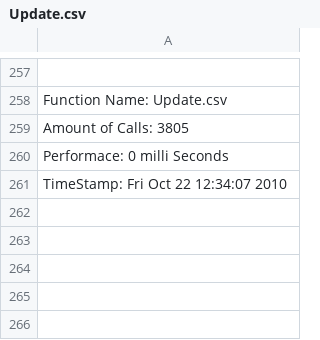
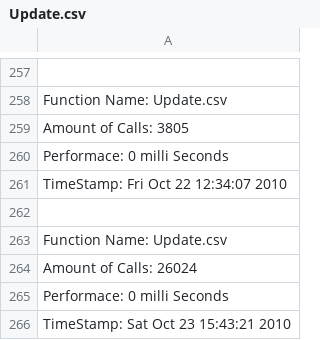
Before and after one commit to Warbeleth/cyberneticwarrior, a CSV file: CyberneticWarrior/CyberneticWarrior/Update.csv, drawn as a sheet; only a part is shown, gaps mark what is left out; the diff names each change by its address in the sheet, - before the commit and + after, or states it on an @@ line.

```diff
--- a/CyberneticWarrior/CyberneticWarrior/Update.csv
+++ b/CyberneticWarrior/CyberneticWarrior/Update.csv
+row 262: (empty)
+row 263: Function Name: Update.csv
+row 264: Amount of Calls: 26024
+row 265: Performace: 0 milli Seconds
+row 266: TimeStamp: Sat Oct 23 15:43:21 2010
```
Also changed, not shown: 54 other files.
